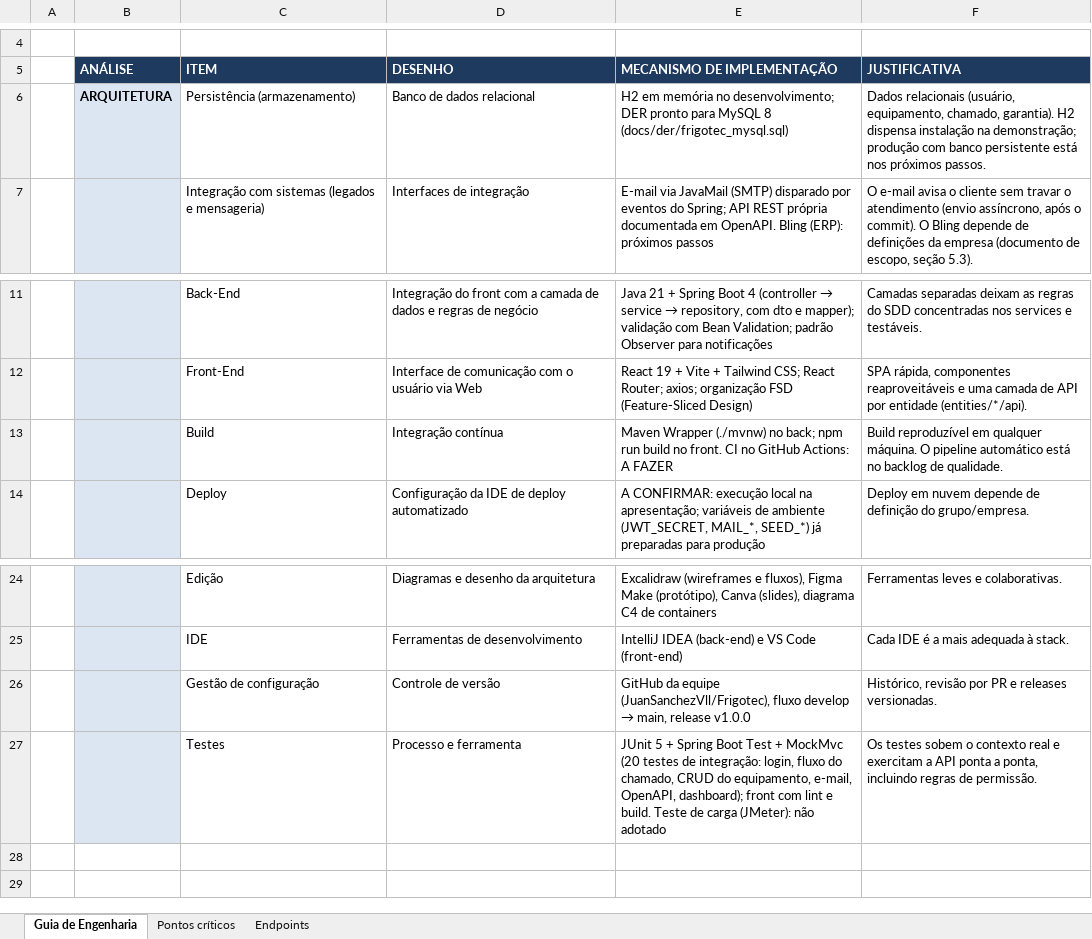
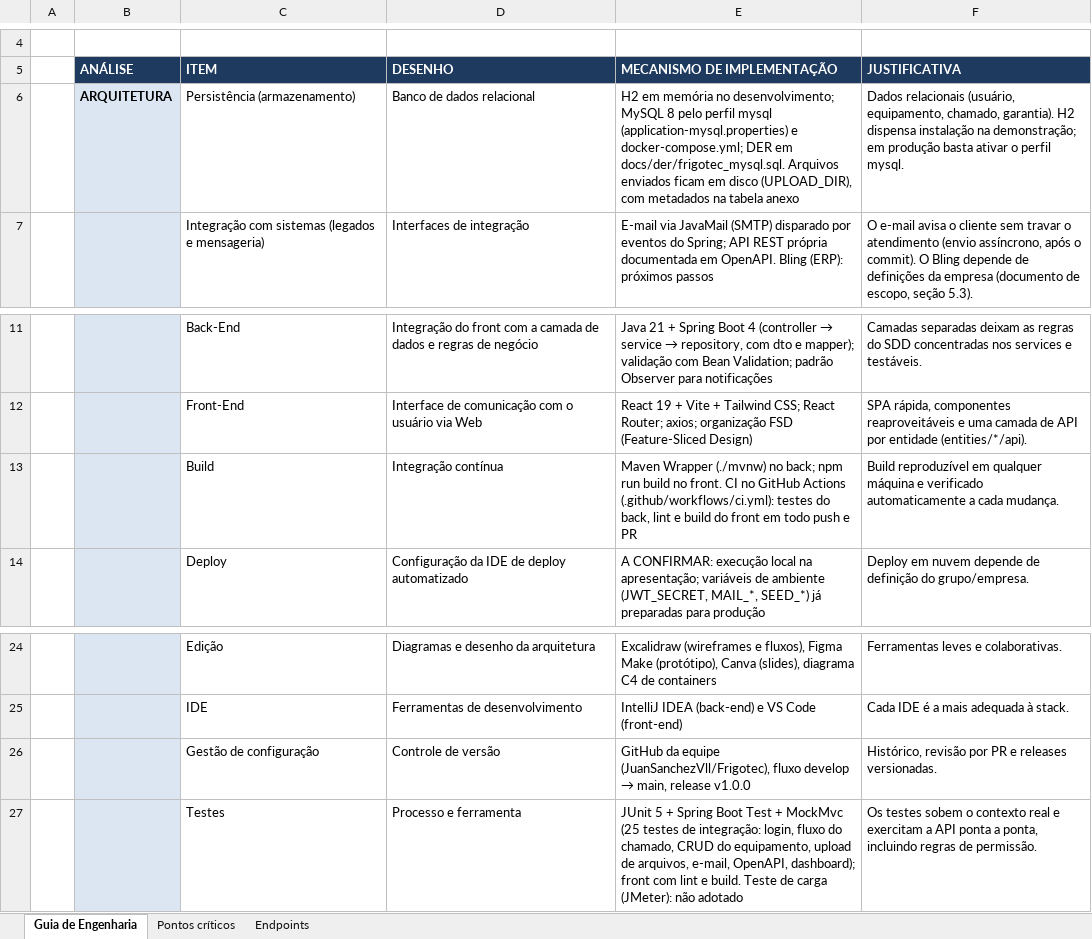
Before and after one commit to JuanSanchezVll/Frigotec, an Excel workbook: docs/Planilha_de_Arquitetura_Frigotec.xlsx, sheet Guia de Engenharia, drawn as a sheet; only a part is shown, gaps mark what is left out; values as stored, in another font and other column widths than the file's, no borders; the diff names each change by its address in the sheet, - before the commit and + after, or states it on an @@ line.

Commit message:
docs: DER com tabela anexo, conformidade com o SDD e checklist atualizados
- DER (imagem e script MySQL) com anexo, campos obrigatorios e sem dados duplicados em usuario
- openapi.yaml com 32 operacoes; planilha de arquitetura com os novos endpoints e o CI
- README e conformidade com o SDD: upload implementado

```diff
--- a/docs/Planilha_de_Arquitetura_Frigotec.xlsx (sheet Guia de Engenharia)
+++ b/docs/Planilha_de_Arquitetura_Frigotec.xlsx (sheet Guia de Engenharia)
-E6 (MECANISMO DE IMPLEMENTAÇÃO): …no desenvolvimento; DER pronto para MySQL 8 (docs/der/frigotec_mysql.sql)
+E6 (MECANISMO DE IMPLEMENTAÇÃO): …no desenvolvimento; MySQL 8 pelo perfil mysql (application-mysql.properties) e docker-compose.yml; DER em docs/der/frigotec_mysql.sql. Arquivos enviados ficam em disco (UPLOAD_DIR), com metadados na tabela anexo
-F6 (JUSTIFICATIVA): …na demonstração; produção com banco persistente está nos próximos passos.
+F6 (JUSTIFICATIVA): …na demonstração; em produção basta ativar o perfil mysql.
-E13 (MECANISMO DE IMPLEMENTAÇÃO): …no GitHub Actions: A FAZER
+E13 (MECANISMO DE IMPLEMENTAÇÃO): …no GitHub Actions (.github/workflows/ci.yml): testes do back, lint e build do front em todo push e PR
-F13 (JUSTIFICATIVA): …em qualquer máquina. O pipeline automático está no backlog de qualidade.
+F13 (JUSTIFICATIVA): …em qualquer máquina e verificado automaticamente a cada mudança.
-E27 (MECANISMO DE IMPLEMENTAÇÃO): …+ MockMvc (20 testes de integração: login, fluxo do chamado, CRUD do equipamento, e-mail, OpenAPI,…
+E27 (MECANISMO DE IMPLEMENTAÇÃO): …+ MockMvc (25 testes de integração: login, fluxo do chamado, CRUD do equipamento, upload de arquivos, e-mail, OpenAPI,…
```
Also changed, not shown: sheet Endpoints, 7 other files.
